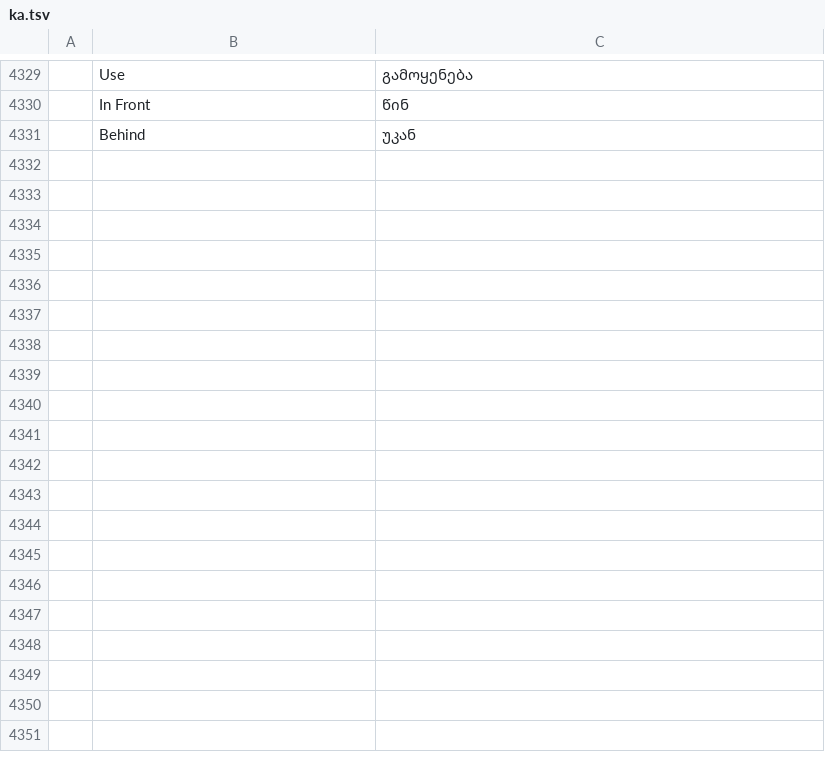
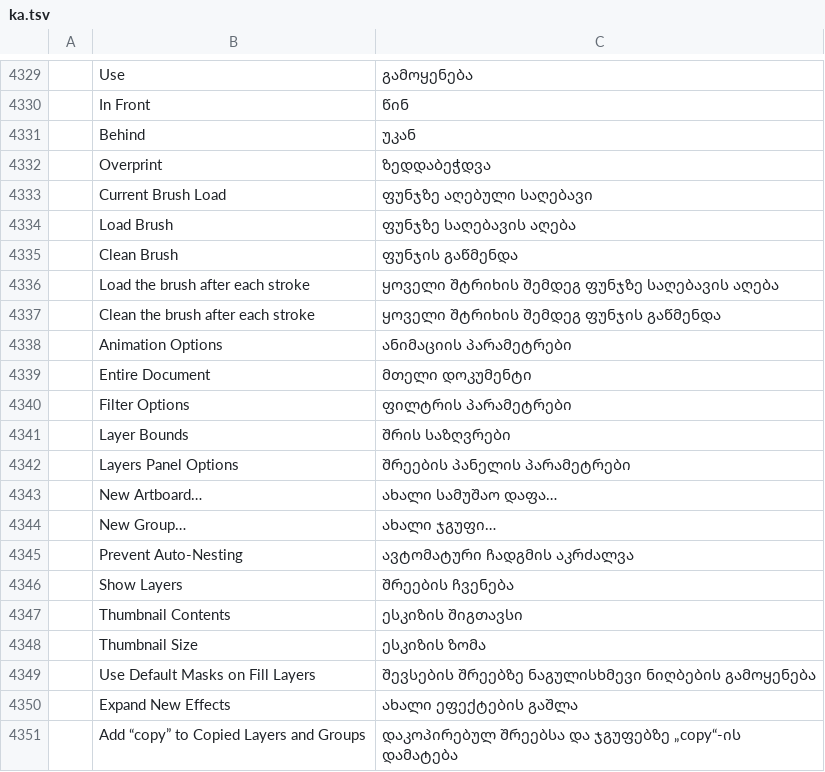
Before and after one commit to devius/photocraft, a TSV file: crates/ui-egui/src/i18n/ka.tsv, drawn as a sheet; only a part is shown, gaps mark what is left out; the diff covers the shown part only; the diff names each change by its address in the sheet, - before the commit and + after, or states it on an @@ line.

```diff
--- a/crates/ui-egui/src/i18n/ka.tsv
+++ b/crates/ui-egui/src/i18n/ka.tsv
+row 4332:  | Overprint | ზედდაბეჭდვა
+row 4333:  | Current Brush Load | ფუნჯზე აღებული საღებავი
+row 4334:  | Load Brush | ფუნჯზე საღებავის აღება
+row 4335:  | Clean Brush | ფუნჯის გაწმენდა
+row 4336:  | Load the brush after each stroke | ყოველი შტრიხის შემდეგ ფუნჯზე საღებავის აღება
+row 4337:  | Clean the brush after each stroke | ყოველი შტრიხის შემდეგ ფუნჯის გაწმენდა
+row 4338:  | Animation Options | ანიმაციის პარამეტრები
+row 4339:  | Entire Document | მთელი დოკუმენტი
+row 4340:  | Filter Options | ფილტრის პარამეტრები
+row 4341:  | Layer Bounds | შრის საზღვრები
+row 4342:  | Layers Panel Options | შრეების პანელის პარამეტრები
+row 4343:  | New Artboard… | ახალი სამუშაო დაფა…
+row 4344:  | New Group… | ახალი ჯგუფი…
+row 4345:  | Prevent Auto-Nesting | ავტომატური ჩადგმის აკრძალვა
+row 4346:  | Show Layers | შრეების ჩვენება
+row 4347:  | Thumbnail Contents | ესკიზის შიგთავსი
+row 4348:  | Thumbnail Size | ესკიზის ზომა
+row 4349:  | Use Default Masks on Fill Layers | შევსების შრეებზე ნაგულისხმევი ნიღბების გამოყენება
+row 4350:  | Expand New Effects | ახალი ეფექტების გაშლა
+row 4351:  | Add “copy” to Copied Layers and Groups | დაკოპირებულ შრეებსა და ჯგუფებზე „copy“-ის დამატება
```
Also changed, not shown: 30 added rows elsewhere in this file.
